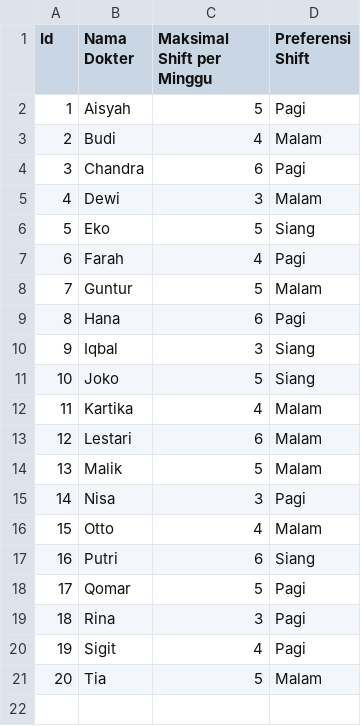
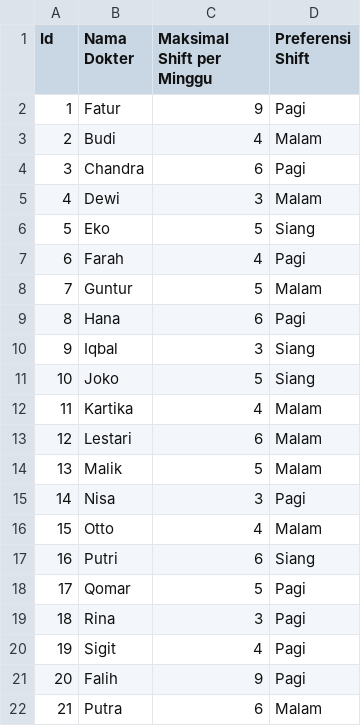
Before and after one commit to falihrosyidi/TubesPMP-Kelompok6, a CSV file: daftar_dokter.csv, drawn as a sheet; removed rows and columns are numbered as before the commit, all else as after; the diff names each change by its address in the sheet, - before the commit and + after, or states it on an @@ line.

Commit message:
-fix manageData

```diff
--- a/daftar_dokter.csv
+++ b/daftar_dokter.csv
-row 2: 1 | Aisyah | 5 | Pagi
+row 2: 1 | Fatur | 9 | Pagi
-row 21: 20 | Tia | 5 | Malam
+row 21: 20 | Falih | 9 | Pagi
+row 22: 21 | Putra | 6 | Malam
```
Also changed, not shown: 6 other files.
